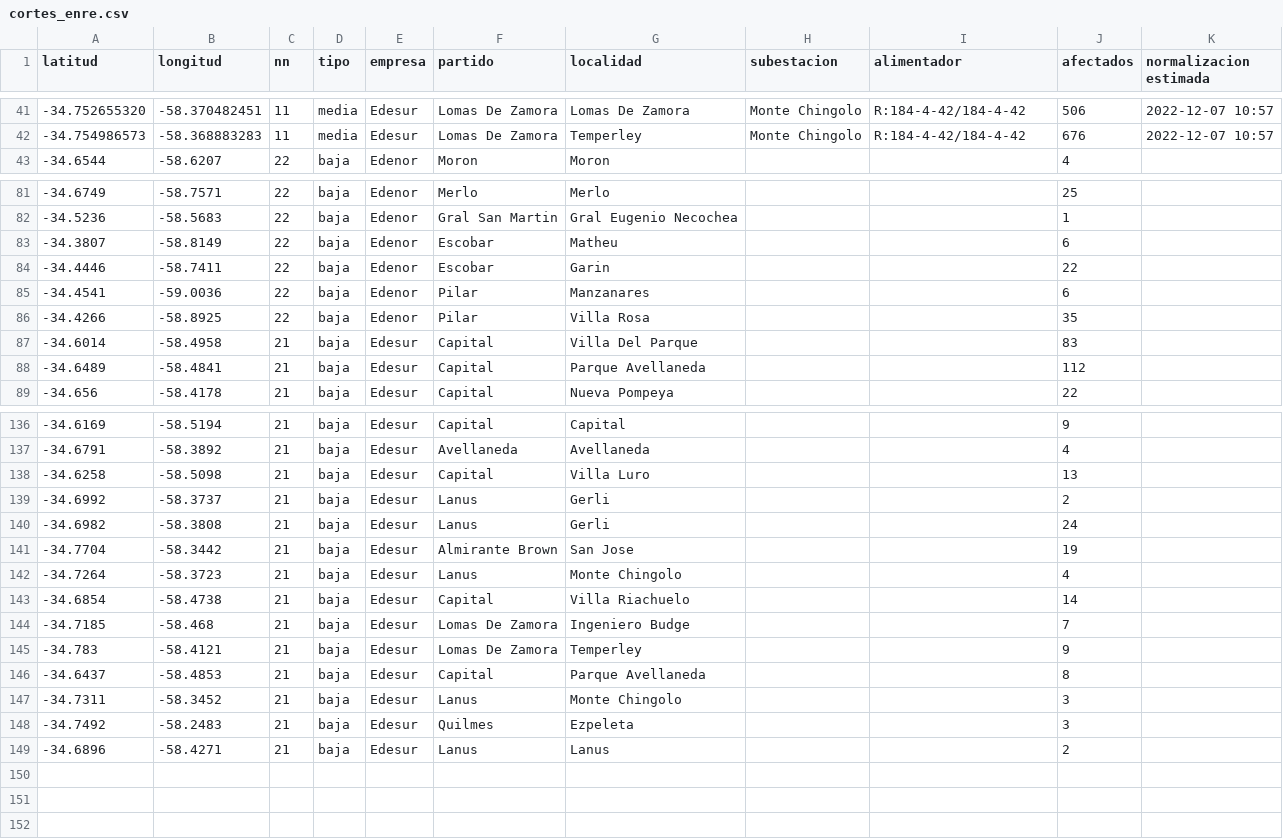
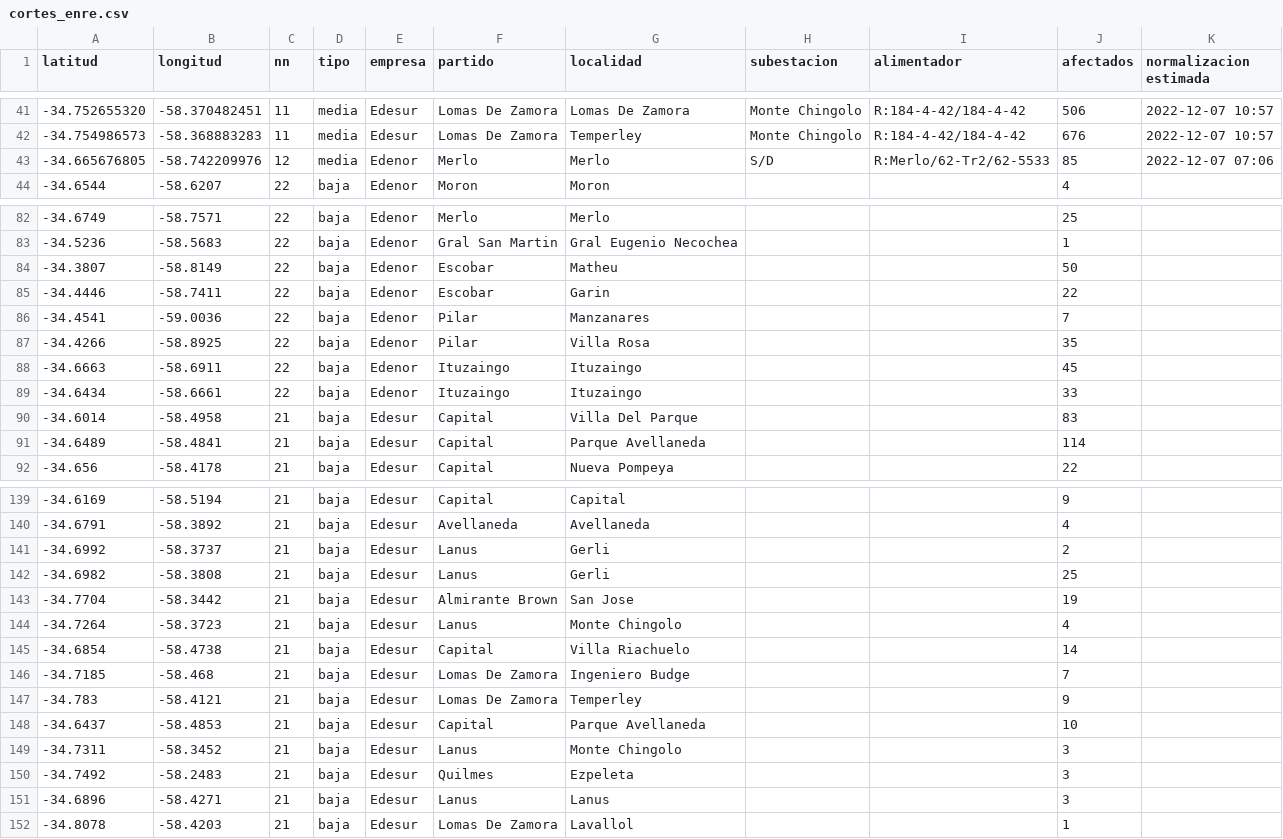
Before and after one commit to OpenDataCordoba/cortes_enre, a CSV file: cortes_enre.csv, drawn as a sheet; only a part is shown, gaps mark what is left out; the diff covers the shown part only.

```diff
--- a/cortes_enre.csv
+++ b/cortes_enre.csv
@@ -42,2 +42,3 @@ latitud,longitud,nn,tipo,empresa,partido,localidad,subestacion,alimentador,afect
 -34.754986573,-58.368883283,11,media,Edesur,Lomas De Zamora,Temperley,Monte Chingolo,R:184-4-42/184-4-42,676,2022-12-07 10:57
+-34.665676805,-58.742209976,12,media,Edenor,Merlo,Merlo,S/D,R:Merlo/62-Tr2/62-5533,85,2022-12-07 07:06
 -34.6544,-58.6207,22,baja,Edenor,Moron,Moron,,,4,
@@ -82,8 +83,10 @@ latitud,longitud,nn,tipo,empresa,partido,localidad,subestacion,alimentador,afect
 -34.5236,-58.5683,22,baja,Edenor,Gral San Martin,Gral Eugenio Necochea,,,1,
--34.3807,-58.8149,22,baja,Edenor,Escobar,Matheu,,,6,
+-34.3807,-58.8149,22,baja,Edenor,Escobar,Matheu,,,50,
 -34.4446,-58.7411,22,baja,Edenor,Escobar,Garin,,,22,
--34.4541,-59.0036,22,baja,Edenor,Pilar,Manzanares,,,6,
+-34.4541,-59.0036,22,baja,Edenor,Pilar,Manzanares,,,7,
 -34.4266,-58.8925,22,baja,Edenor,Pilar,Villa Rosa,,,35,
+-34.6663,-58.6911,22,baja,Edenor,Ituzaingo,Ituzaingo,,,45,
+-34.6434,-58.6661,22,baja,Edenor,Ituzaingo,Ituzaingo,,,33,
 -34.6014,-58.4958,21,baja,Edesur,Capital,Villa Del Parque,,,83,
--34.6489,-58.4841,21,baja,Edesur,Capital,Parque Avellaneda,,,112,
+-34.6489,-58.4841,21,baja,Edesur,Capital,Parque Avellaneda,,,114,
 -34.656,-58.4178,21,baja,Edesur,Capital,Nueva Pompeya,,,22,
@@ -137,5 +140,4 @@ latitud,longitud,nn,tipo,empresa,partido,localidad,subestacion,alimentador,afect
 -34.6791,-58.3892,21,baja,Edesur,Avellaneda,Avellaneda,,,4,
--34.6258,-58.5098,21,baja,Edesur,Capital,Villa Luro,,,13,
 -34.6992,-58.3737,21,baja,Edesur,Lanus,Gerli,,,2,
--34.6982,-58.3808,21,baja,Edesur,Lanus,Gerli,,,24,
+-34.6982,-58.3808,21,baja,Edesur,Lanus,Gerli,,,25,
 -34.7704,-58.3442,21,baja,Edesur,Almirante Brown,San Jose,,,19,
@@ -145,5 +147,6 @@ latitud,longitud,nn,tipo,empresa,partido,localidad,subestacion,alimentador,afect
 -34.783,-58.4121,21,baja,Edesur,Lomas De Zamora,Temperley,,,9,
--34.6437,-58.4853,21,baja,Edesur,Capital,Parque Avellaneda,,,8,
+-34.6437,-58.4853,21,baja,Edesur,Capital,Parque Avellaneda,,,10,
 -34.7311,-58.3452,21,baja,Edesur,Lanus,Monte Chingolo,,,3,
 -34.7492,-58.2483,21,baja,Edesur,Quilmes,Ezpeleta,,,3,
--34.6896,-58.4271,21,baja,Edesur,Lanus,Lanus,,,2,
+-34.6896,-58.4271,21,baja,Edesur,Lanus,Lanus,,,3,
+-34.8078,-58.4203,21,baja,Edesur,Lomas De Zamora,Lavallol,,,1,
```
Also changed, not shown: 9 edited cells elsewhere in this file.
